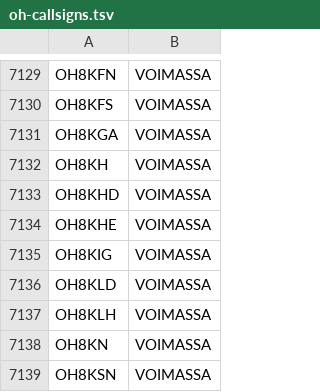
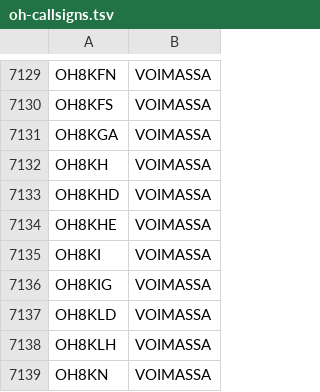
Before and after one commit to OH6AD/koolit, a TSV file: oh-callsigns.tsv, drawn as a sheet; only a part is shown, gaps mark what is left out; the shorter side is filled out with more unchanged rows; the diff names each change by its address in the sheet, - before the commit and + after, or states it on an @@ line.

Commit message:
Update call signs

```diff
--- a/oh-callsigns.tsv
+++ b/oh-callsigns.tsv
+row 7135: OH8KI | VOIMASSA
```
